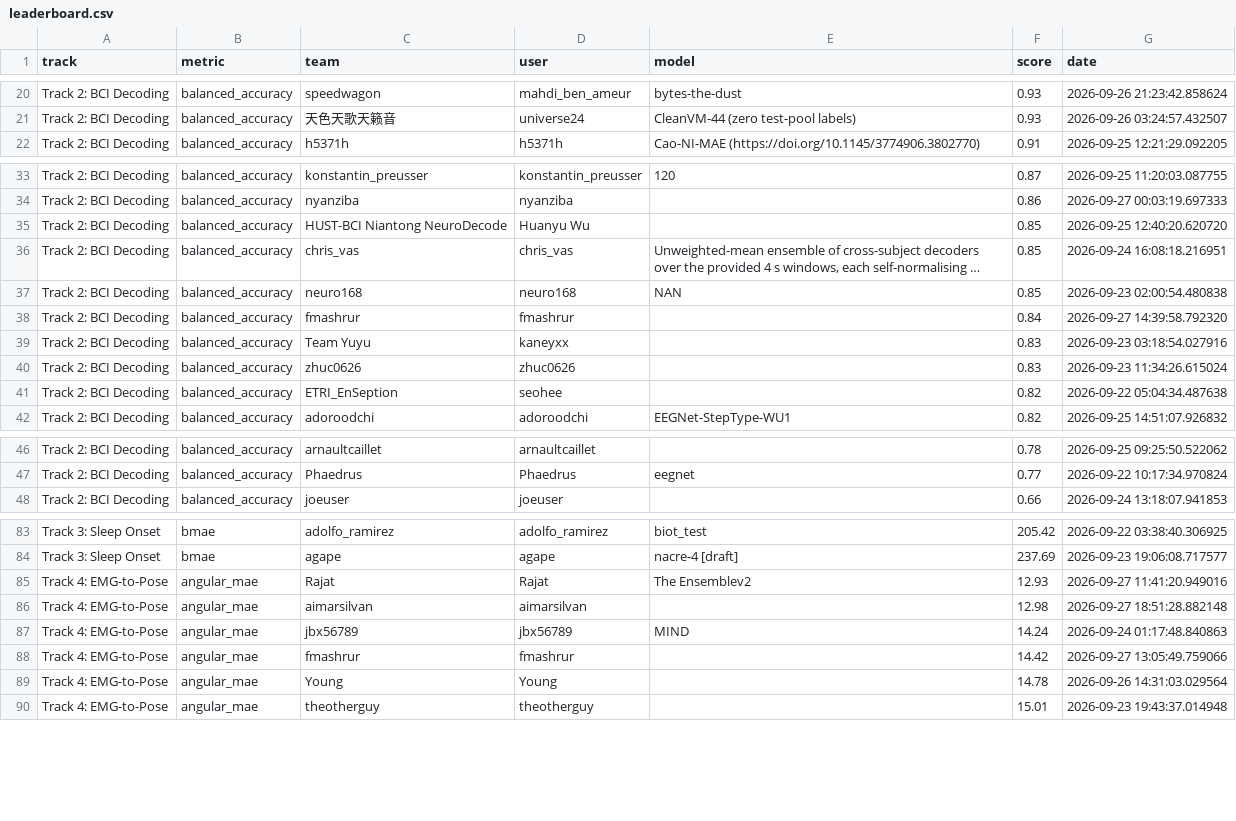
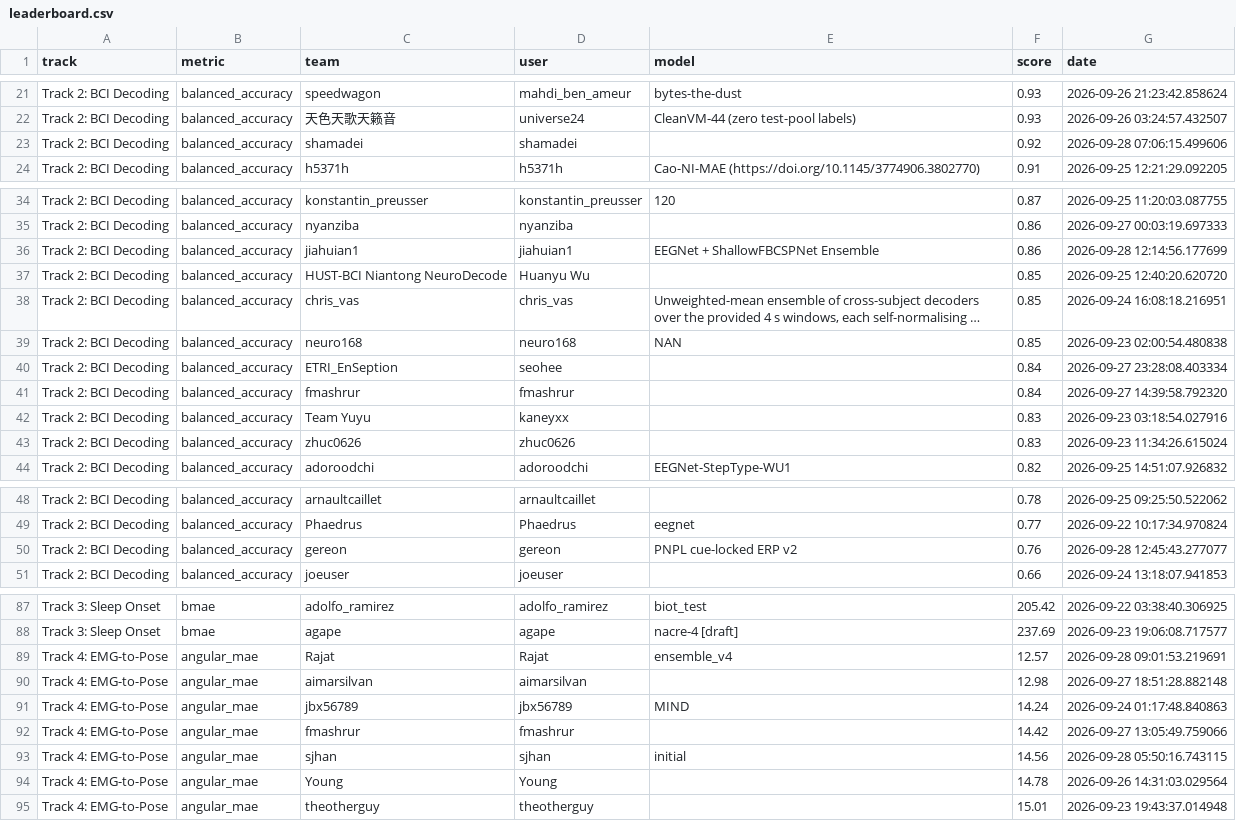
Before and after one commit to neural-interfaces26/neural-interfaces26.github.io, a CSV file: exports/leaderboard/leaderboard.csv, drawn as a sheet; only a part is shown, gaps mark what is left out; long unchanged cells end in …; removed rows and columns are numbered as before the commit, all else as after; the diff covers the shown part only; the diff names each change by its address in the sheet, - before the commit and + after, or states it on an @@ line.

```diff
--- a/exports/leaderboard/leaderboard.csv
+++ b/exports/leaderboard/leaderboard.csv
+row 23: Track 2: BCI Decoding | balanced_accuracy | shamadei | shamadei |  | 0.92 | 2026-09-28 07:06:15.499606
+row 36: Track 2: BCI Decoding | balanced_accuracy | jiahuian1 | jiahuian1 | EEGNet + ShallowFBCSPNet Ensemble | 0.86 | 2026-09-28 12:14:56.177699
+row 40: Track 2: BCI Decoding | balanced_accuracy | ETRI_EnSeption | seohee |  | 0.84 | 2026-09-27 23:28:08.403334
-row 41: Track 2: BCI Decoding | balanced_accuracy | ETRI_EnSeption | seohee |  | 0.82 | 2026-09-22 05:04:34.487638
+row 50: Track 2: BCI Decoding | balanced_accuracy | gereon | gereon | PNPL cue-locked ERP v2 | 0.76 | 2026-09-28 12:45:43.277077
-E89 (model): The Ensemblev2
+E89 (model): ensemble_v4
-F89 (score): 12.93
+F89 (score): 12.57
-G89 (date): 2026-09-27 11:41:20.949016
+G89 (date): 2026-09-28 09:01:53.219691
+row 93: Track 4: EMG-to-Pose | angular_mae | sjhan | sjhan | initial | 14.56 | 2026-09-28 05:50:16.743115
```
Also changed, not shown: 7 added rows, 5 removed rows and 3 edited cells elsewhere in this file, 3 other files.
